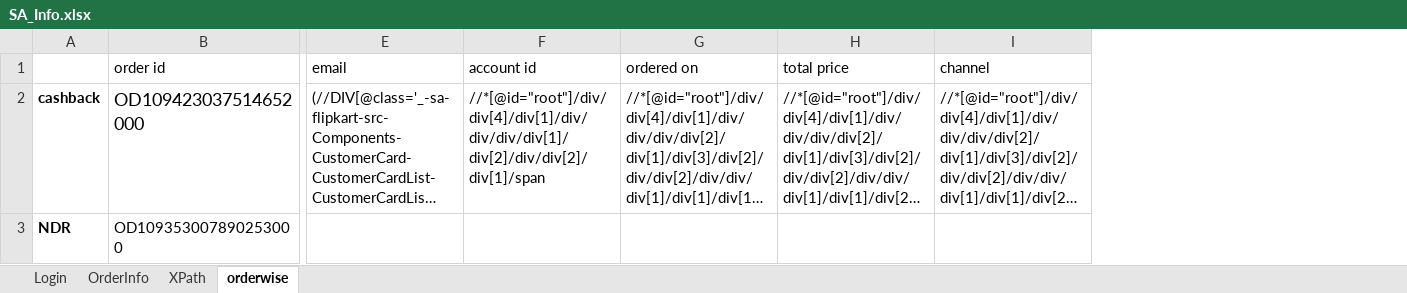
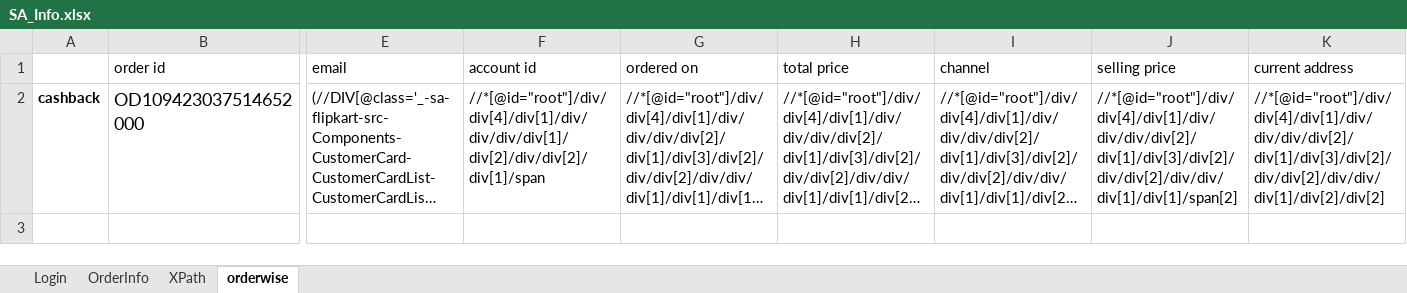
Before and after one commit to rkantjha/SA, an Excel workbook: SA_Info.xlsx, sheet orderwise, drawn as a sheet; only a part is shown, gaps mark what is left out; long unchanged cells end in …; values as stored, in another font and other column widths than the file's, no borders; removed rows and columns are numbered as before the commit, all else as after; rows hold the shown columns only; the diff names each change by its address in the sheet, - before the commit and + after, or states it on an @@ line.

Commit message:
commit with excel file

```diff
--- a/SA_Info.xlsx (sheet orderwise)
+++ b/SA_Info.xlsx (sheet orderwise)
+column J (selling price), row 2: //*[@id="root"]/div/div[4]/div[1]/div/div/div/div[2]/div[1]/div[3]/div[2]/div/div[2]/div/div/div[1]/div[1]/span[2]
+column K (current address), row 2: //*[@id="root"]/div/div[4]/div[1]/div/div/div/div[2]/div[1]/div[3]/div[2]/div/div[2]/div/div/div[1]/div[2]/div[2]
-row 3: NDR | OD109353007890253000
```
Also changed, not shown: 7 other files.
